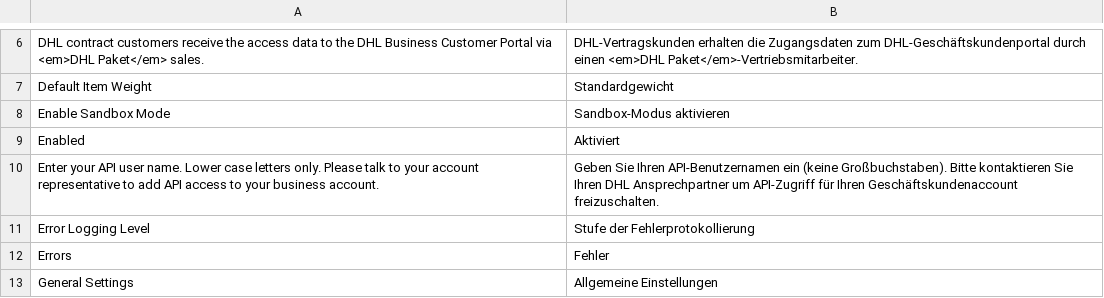
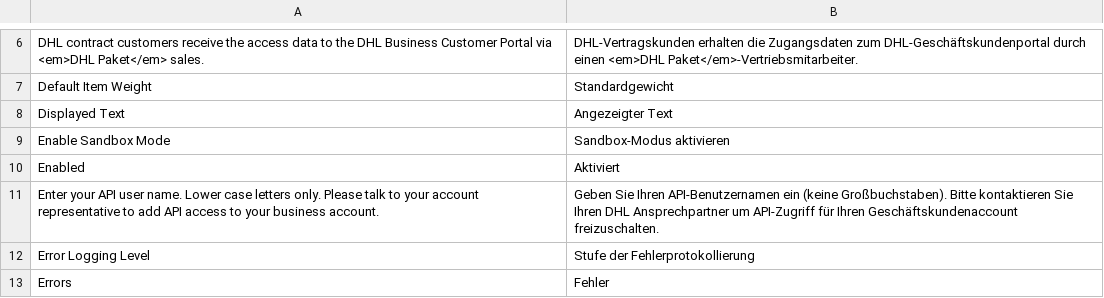
Before and after one commit to netresearch/dhl-module-carrier-paket-returns, a CSV file: i18n/de_DE.csv, drawn as a sheet; only a part is shown, gaps mark what is left out; the shorter side is filled out with more unchanged rows; the diff names each change by its address in the sheet, - before the commit and + after, or states it on an @@ line.

```diff
--- a/i18n/de_DE.csv
+++ b/i18n/de_DE.csv
+row 8: Displayed Text | Angezeigter Text
```
Also changed, not shown: i18n/en_US.csv, 2 other files.
